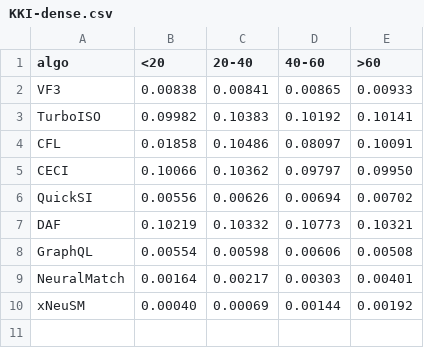
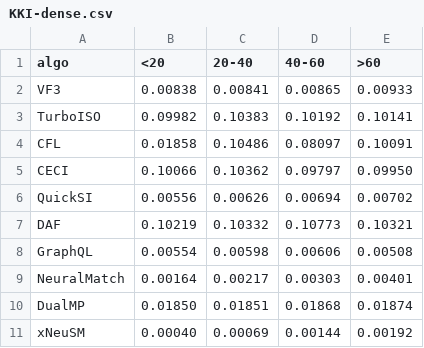
Before and after one commit to martinakaduc/xNeuSM, a CSV file: results/runtime/KKI-dense.csv, drawn as a sheet.

```diff
--- a/results/runtime/KKI-dense.csv
+++ b/results/runtime/KKI-dense.csv
@@ -9,2 +9,3 @@ GraphQL,0.00554,0.00598,0.00606,0.00508
 NeuralMatch,0.00164,0.00217,0.00303,0.00401
+DualMP,0.01850,0.01851,0.01868,0.01874
 xNeuSM,0.00040,0.00069,0.00144,0.00192
```
Also changed, not shown: results/runtime/DHFR-nondense.csv, results/runtime/KKI-nondense.csv, 20 other files.
